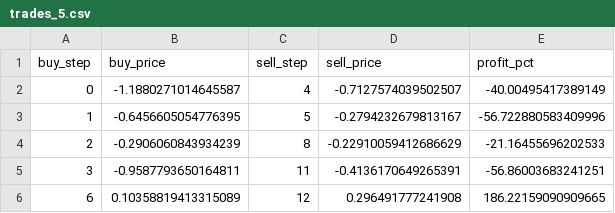
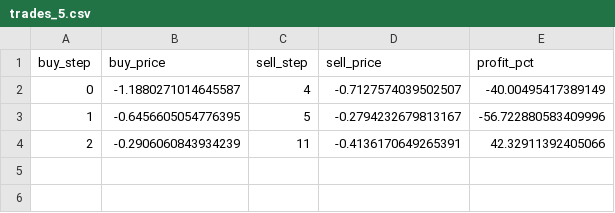
Before and after one commit to nameMaxd/Deep-Trade-Q, a CSV file: plots/val/trades_5.csv, drawn as a sheet.

```diff
--- a/plots/val/trades_5.csv
+++ b/plots/val/trades_5.csv
@@ -3,4 +3,2 @@ buy_step,buy_price,sell_step,sell_price,profit_pct
 1,-0.6456605054776395,5,-0.2794232679813167,-56.722880583409996
-2,-0.2906060843934239,8,-0.22910059412686629,-21.16455696202533
-3,-0.9587793650164811,11,-0.4136170649265391,-56.86003683241251
-6,0.10358819413315089,12,0.296491777241908,186.22159090909665
+2,-0.2906060843934239,11,-0.4136170649265391,42.32911392405066
```
Also changed, not shown: 22 other files.
